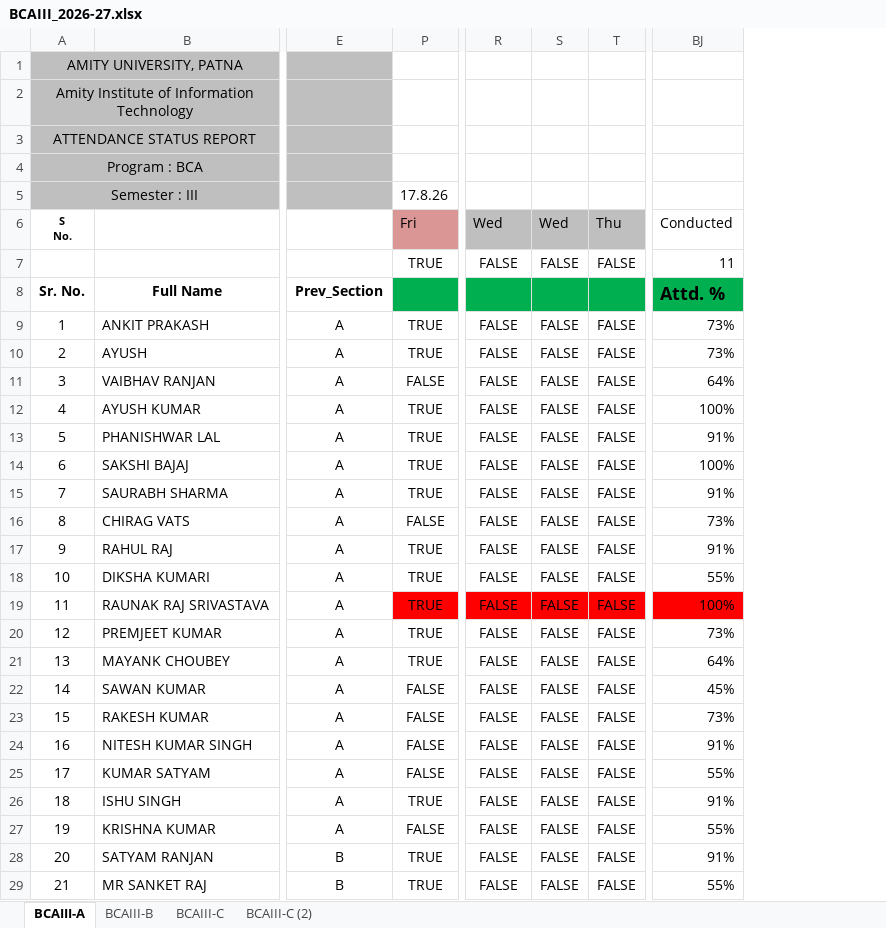
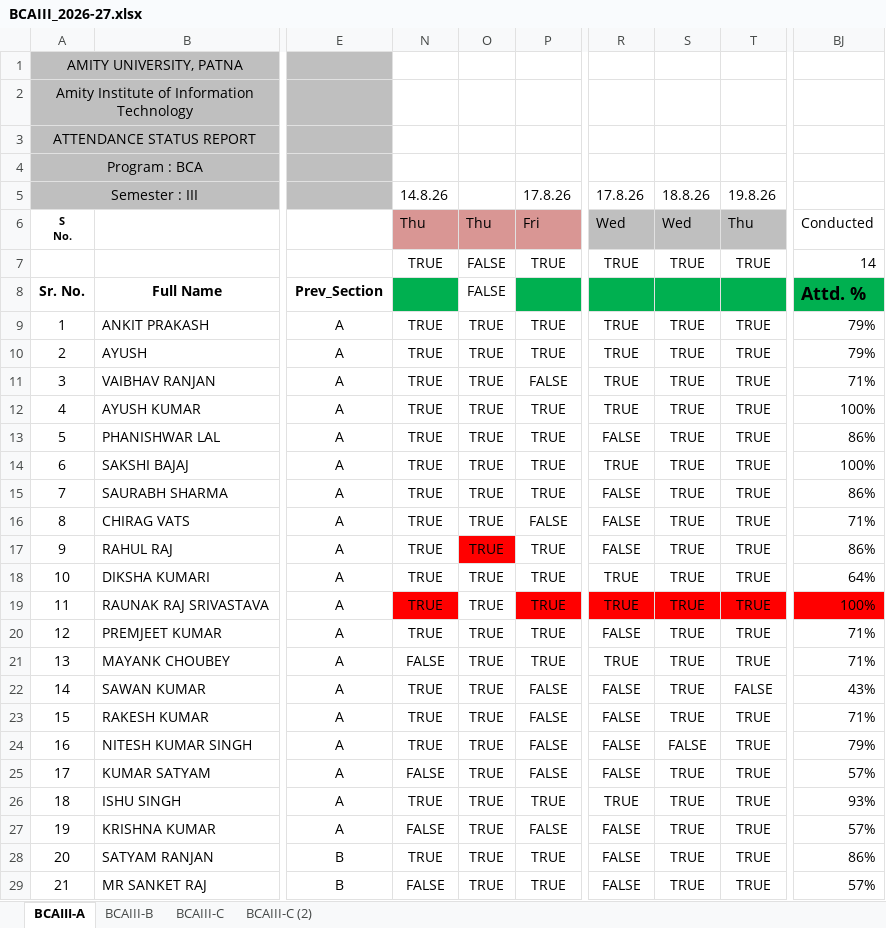
Before and after one commit to navbharti/skillings2025, an Excel workbook: BCAIII_2026-27.xlsx, sheet BCAIII-A, drawn as a sheet; only a part is shown, gaps mark what is left out; values as stored, in another font and other column widths than the file's, no borders; conditional formats not drawn; removed rows and columns are numbered as before the commit, all else as after; the diff covers the shown part only; the diff names each change by its address in the sheet, - before the commit and + after, or states it on an @@ line.

```diff
--- a/BCAIII_2026-27.xlsx (sheet BCAIII-A)
+++ b/BCAIII_2026-27.xlsx (sheet BCAIII-A)
@@ column N unhidden, rows 5-29: 14.8.26 | Thu | TRUE |  | TRUE | TRUE | TRUE | TRUE | TRUE | TRUE | TRUE | TRUE | TRUE | TRUE | TRUE | TRUE | FALSE | TRUE | TRUE | TRUE | FALSE | TRUE | FALSE | TRUE | FALSE @@
@@ column O unhidden, rows 6-29: Thu | FALSE | FALSE | TRUE | TRUE | TRUE | TRUE | TRUE | TRUE | TRUE | TRUE | TRUE | TRUE | TRUE | TRUE | TRUE | TRUE | TRUE | TRUE | TRUE | TRUE | TRUE | TRUE | TRUE @@
-column S, rows 6-29: Wed | FALSE |  | FALSE | FALSE | FALSE | FALSE | FALSE | FALSE | FALSE | FALSE | FALSE | FALSE | FALSE | FALSE | FALSE | FALSE | FALSE | FALSE | FALSE | FALSE | FALSE | FALSE | FALSE
-column T, rows 6-29: Thu | FALSE |  | FALSE | FALSE | FALSE | FALSE | FALSE | FALSE | FALSE | FALSE | FALSE | FALSE | FALSE | FALSE | FALSE | FALSE | FALSE | FALSE | FALSE | FALSE | FALSE | FALSE | FALSE
+column S, rows 5-29: 18.8.26 | Wed | TRUE |  | TRUE | TRUE | TRUE | TRUE | TRUE | TRUE | TRUE | TRUE | TRUE | TRUE | TRUE | TRUE | TRUE | TRUE | TRUE | FALSE | TRUE | TRUE | TRUE | TRUE | TRUE
+column T, rows 5-29: 19.8.26 | Thu | TRUE |  | TRUE | TRUE | TRUE | TRUE | TRUE | TRUE | TRUE | TRUE | TRUE | TRUE | TRUE | TRUE | TRUE | FALSE | TRUE | TRUE | TRUE | TRUE | TRUE | TRUE | TRUE
-column BJ, rows 6-29: Conducted | 11 | Attd. % | 73% | 73% | 64% | 100% | 91% | 100% | 91% | 73% | 91% | 55% | 100% | 73% | 64% | 45% | 73% | 91% | 55% | 91% | 55% | 91% | 55%
+column BJ, rows 6-29: Conducted | 14 | Attd. % | 79% | 79% | 71% | 100% | 86% | 100% | 86% | 71% | 86% | 64% | 100% | 71% | 71% | 43% | 71% | 79% | 57% | 93% | 57% | 86% | 57%
-R5: (empty)
+R5: 17.8.26
-R7: FALSE
+R7: TRUE
-R9:R12: FALSE
+R9:R12: TRUE
-R14: FALSE
+R14: TRUE
-R18:R19: FALSE
+R18:R19: TRUE
-R21: FALSE
+R21: TRUE
-R26: FALSE
+R26: TRUE
```
Also changed, not shown: 23 edited cells elsewhere in this sheet, sheet BCAIII-B, sheet BCAIII-C, hidden cells, 13 other files.
